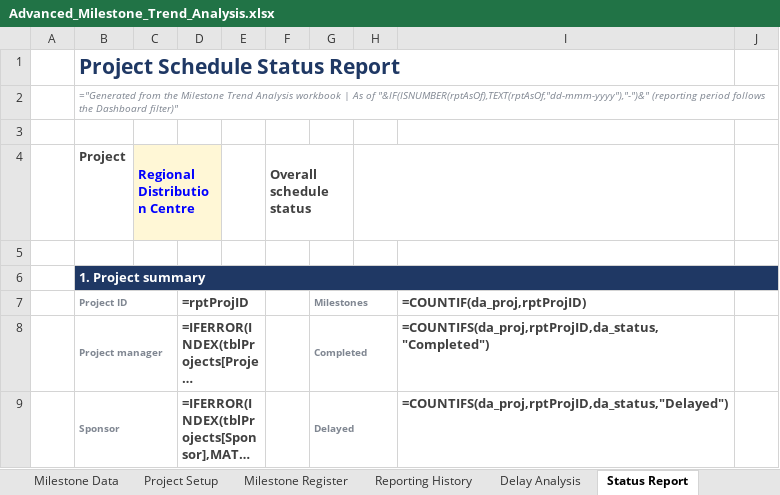
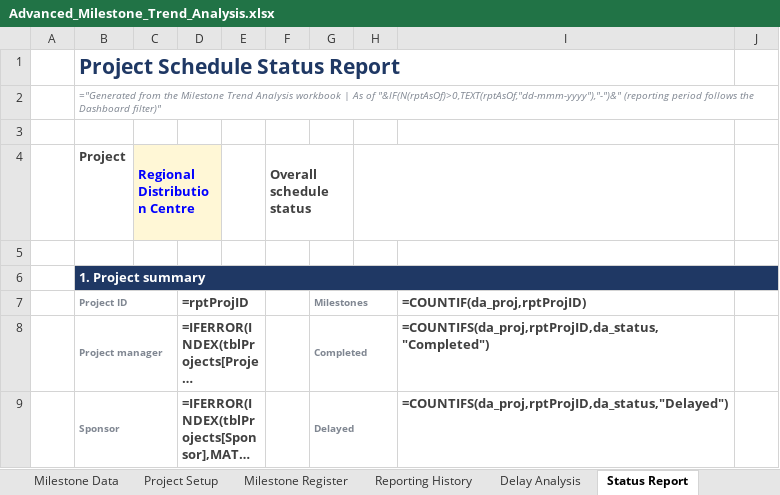
Before and after one commit to DilanMathew/Trend-Analysis, an Excel workbook: Advanced_Milestone_Trend_Analysis.xlsx, sheet Status Report, drawn as a sheet; only a part is shown; long unchanged cells end in …; values as stored, in another font and other column widths than the file's, no borders; formulas are shown in place of their values; conditional formats not drawn; the diff names each change by its address in the sheet, - before the commit and + after, or states it on an @@ line.

```diff
--- a/Advanced_Milestone_Trend_Analysis.xlsx (sheet Status Report)
+++ b/Advanced_Milestone_Trend_Analysis.xlsx (sheet Status Report)
-B2: …As of "&IF(ISNUMBER(rptAsOf),TEXT(rptAsOf,"dd-mmm-yyyy"),"-")&" (reporting period…
+B2: …As of "&IF(N(rptAsOf)>0,TEXT(rptAsOf,"dd-mmm-yyyy"),"-")&" (reporting period…
```
Also changed, not shown: sheet Dashboard, 43 other files.
